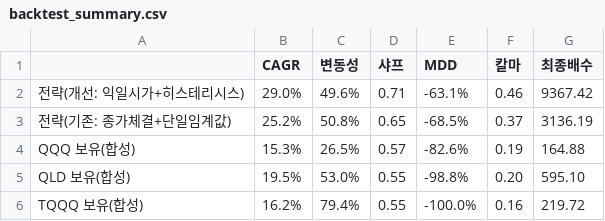
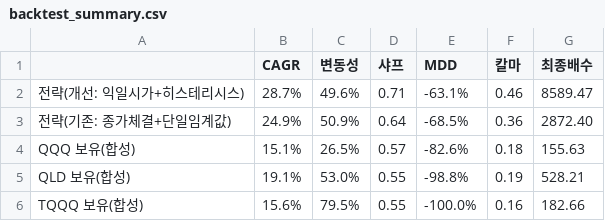
Before and after one commit to JaeKwon5/ndx-strategy, a CSV file: backtest_summary.csv, drawn as a sheet.

```diff
--- a/backtest_summary.csv
+++ b/backtest_summary.csv
@@ -1,6 +1,6 @@
 ,CAGR,변동성,샤프,MDD,칼마,최종배수
-전략(개선: 익일시가+히스테리시스),29.0%,49.6%,0.71,-63.1%,0.46,9367.42
-전략(기존: 종가체결+단일임계값),25.2%,50.8%,0.65,-68.5%,0.37,3136.19
-QQQ 보유(합성),15.3%,26.5%,0.57,-82.6%,0.19,164.88
-QLD 보유(합성),19.5%,53.0%,0.55,-98.8%,0.20,595.10
-TQQQ 보유(합성),16.2%,79.4%,0.55,-100.0%,0.16,219.72
+전략(개선: 익일시가+히스테리시스),28.7%,49.6%,0.71,-63.1%,0.46,8589.47
+전략(기존: 종가체결+단일임계값),24.9%,50.9%,0.64,-68.5%,0.36,2872.40
+QQQ 보유(합성),15.1%,26.5%,0.57,-82.6%,0.18,155.63
+QLD 보유(합성),19.1%,53.0%,0.55,-98.8%,0.19,528.21
+TQQQ 보유(합성),15.6%,79.5%,0.55,-100.0%,0.16,182.66
```
Also changed, not shown: 4 other files.
